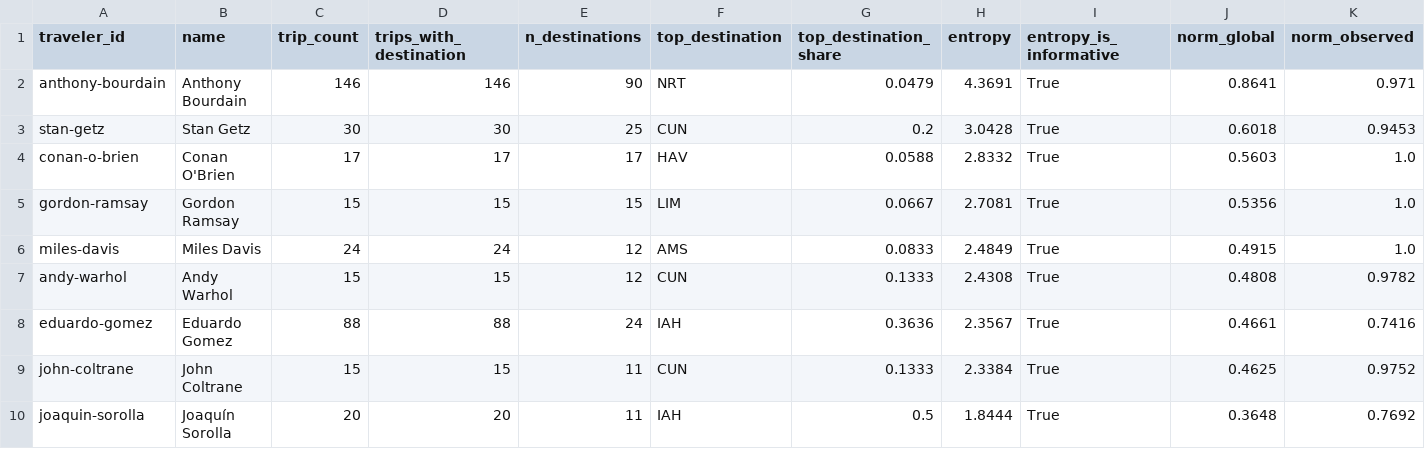
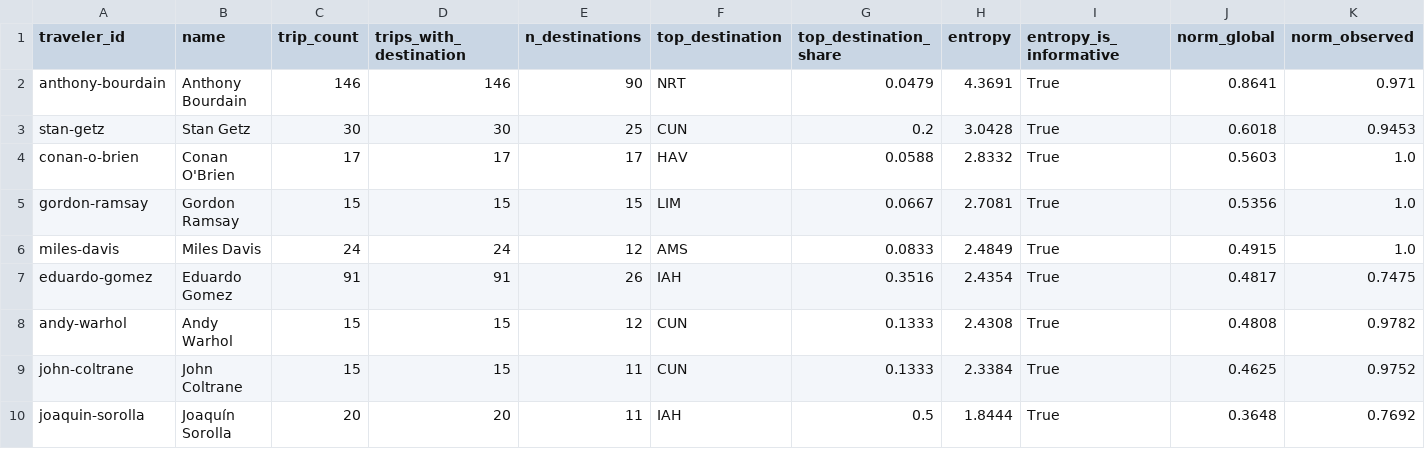
Before and after one commit to ivan-sepulveda/when-where, a CSV file: data/processed/multiple/traveler_entropy.csv, drawn as a sheet; only a part is shown; removed rows and columns are numbered as before the commit, all else as after; rows hold the shown columns only; the diff names each change by its address in the sheet, - before the commit and + after, or states it on an @@ line.

```diff
--- a/data/processed/multiple/traveler_entropy.csv
+++ b/data/processed/multiple/traveler_entropy.csv
+row 7: eduardo-gomez | Eduardo Gomez | 91 | 91 | 26 | IAH | 0.3516 | 2.4354 | True | 0.4817 | 0.7475
-row 8: eduardo-gomez | Eduardo Gomez | 88 | 88 | 24 | IAH | 0.3636 | 2.3567 | True | 0.4661 | 0.7416
```
Also changed, not shown: data/processed/multiple/gomez_trips.csv, data/processed/multiple/traveler_entropy_region.csv, 10 other files.
